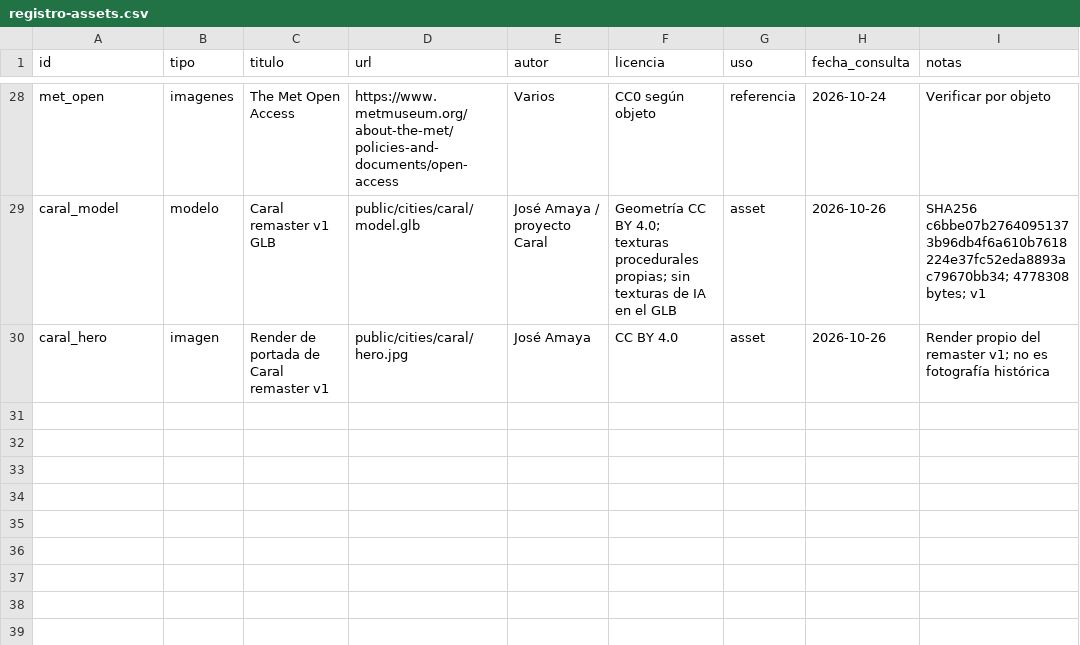
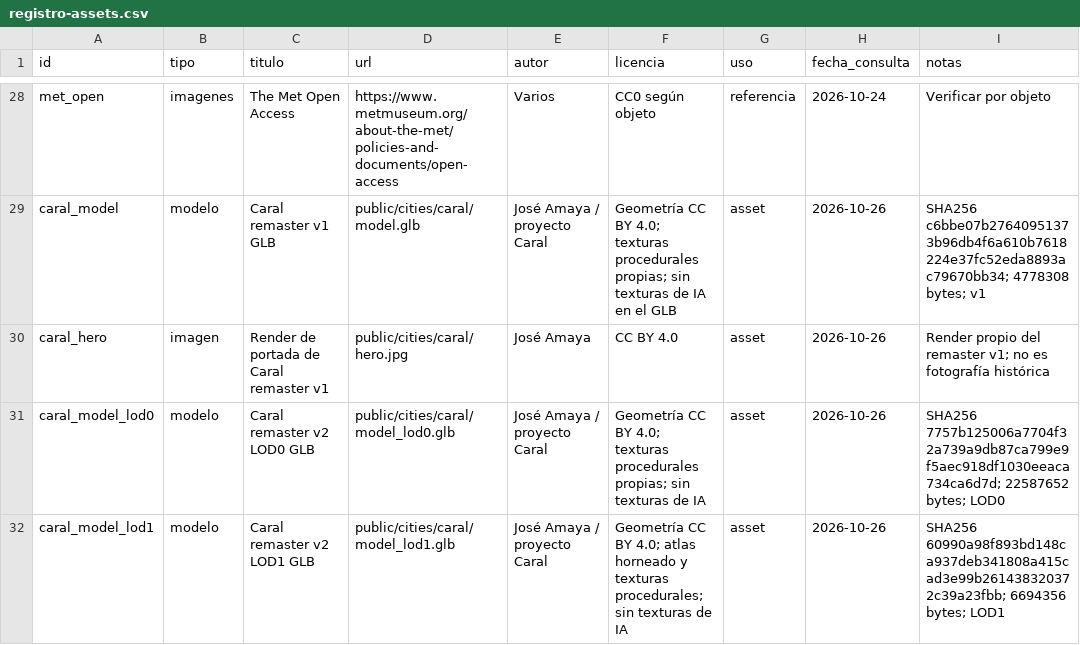
Before and after one commit to joseamaya/ciudades-sagradas, a CSV file: docs/fuentes/registro-assets.csv, drawn as a sheet; only a part is shown, gaps mark what is left out.

Commit message:
feat(caral): LOD0/LOD1 web v2 (#5)

```diff
--- a/docs/fuentes/registro-assets.csv
+++ b/docs/fuentes/registro-assets.csv
@@ -30 +30,3 @@ caral_model,modelo,Caral remaster v1 GLB,public/cities/caral/model.glb,José Ama
 caral_hero,imagen,Render de portada de Caral remaster v1,public/cities/caral/hero.jpg,José Amaya,CC BY 4.0,asset,2026-10-26,Render propio del remaster v1; no es fotografía histórica
+caral_model_lod0,modelo,Caral remaster v2 LOD0 GLB,public/cities/caral/model_lod0.glb,José Amaya / proyecto Caral,Geometría CC BY 4.0; texturas procedurales propias; sin texturas de IA,asset,2026-10-26,SHA256 7757b125006a7704f32a739a9db87ca799e9f5aec918df1030eeaca734ca6d7d; 22587652 bytes; LOD0
+caral_model_lod1,modelo,Caral remaster v2 LOD1 GLB,public/cities/caral/model_lod1.glb,José Amaya / proyecto Caral,Geometría CC BY 4.0; atlas horneado y texturas procedurales; sin texturas de IA,asset,2026-10-26,SHA256 60990a98f893bd148ca937deb341808a415cad3e99b261438320372c39a23fbb; 6694356 bytes; LOD1
```
Also changed, not shown: 44 other files.
